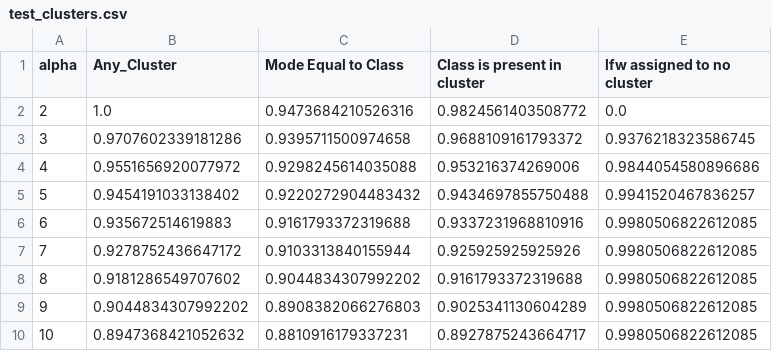
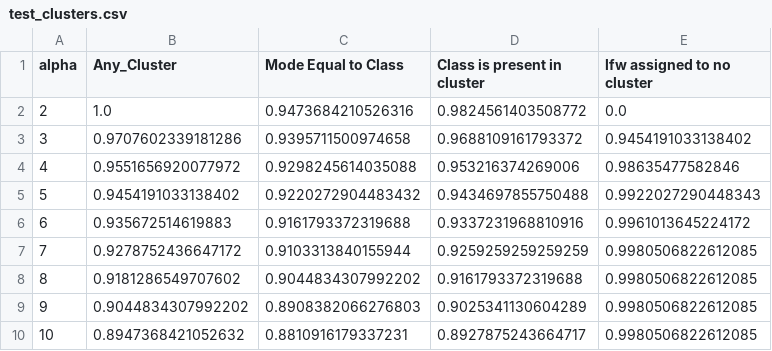
Before and after one commit to TeleMidia/face_clustering, a CSV file: results/test_clusters.csv, drawn as a sheet.

```diff
--- a/results/test_clusters.csv
+++ b/results/test_clusters.csv
@@ -2,7 +2,7 @@ alpha,Any_Cluster,Mode Equal to Class,Class is present in cluster,lfw assigned t
 2,1.0,0.9473684210526316,0.9824561403508772,0.0
-3,0.9707602339181286,0.9395711500974658,0.9688109161793372,0.9376218323586745
-4,0.9551656920077972,0.9298245614035088,0.953216374269006,0.9844054580896686
-5,0.9454191033138402,0.9220272904483432,0.9434697855750488,0.9941520467836257
-6,0.935672514619883,0.9161793372319688,0.9337231968810916,0.9980506822612085
-7,0.9278752436647172,0.9103313840155944,0.925925925925926,0.9980506822612085
+3,0.9707602339181286,0.9395711500974658,0.9688109161793372,0.9454191033138402
+4,0.9551656920077972,0.9298245614035088,0.953216374269006,0.98635477582846
+5,0.9454191033138402,0.9220272904483432,0.9434697855750488,0.9922027290448343
+6,0.935672514619883,0.9161793372319688,0.9337231968810916,0.9961013645224172
+7,0.9278752436647172,0.9103313840155944,0.9259259259259259,0.9980506822612085
 8,0.9181286549707602,0.9044834307992202,0.9161793372319688,0.9980506822612085
```
Also changed, not shown: 2 other files.
